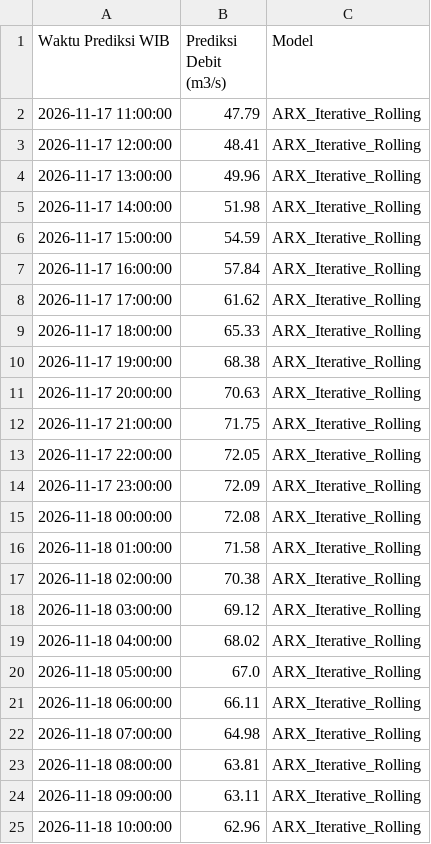
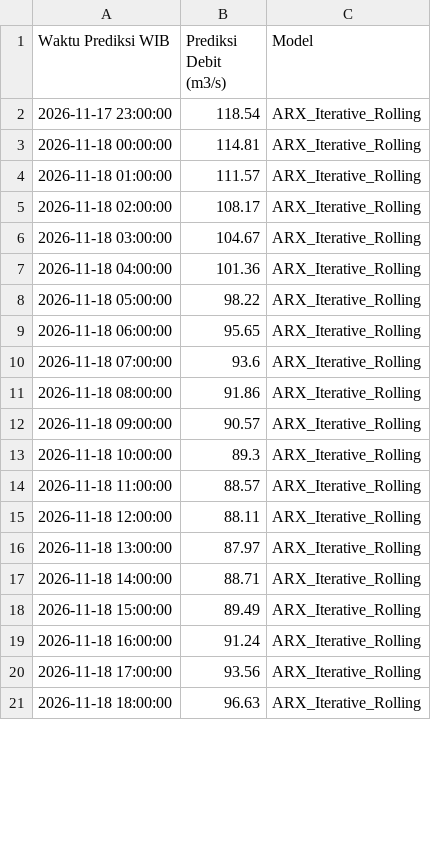
Before and after one commit to ajuneuh/prediksi-dayeuhkolot, a CSV file: Prediksi_Debit_24Jam.csv, drawn as a sheet; only a part is shown; the diff covers the shown part only.

```diff
--- a/Prediksi_Debit_24Jam.csv
+++ b/Prediksi_Debit_24Jam.csv
@@ -1,25 +1,21 @@
 Waktu Prediksi WIB,Prediksi Debit (m3/s),Model
-2026-11-17 11:00:00,47.79,ARX_Iterative_Rolling
-2026-11-17 12:00:00,48.41,ARX_Iterative_Rolling
-2026-11-17 13:00:00,49.96,ARX_Iterative_Rolling
-2026-11-17 14:00:00,51.98,ARX_Iterative_Rolling
-2026-11-17 15:00:00,54.59,ARX_Iterative_Rolling
-2026-11-17 16:00:00,57.84,ARX_Iterative_Rolling
-2026-11-17 17:00:00,61.62,ARX_Iterative_Rolling
-2026-11-17 18:00:00,65.33,ARX_Iterative_Rolling
-2026-11-17 19:00:00,68.38,ARX_Iterative_Rolling
-2026-11-17 20:00:00,70.63,ARX_Iterative_Rolling
-2026-11-17 21:00:00,71.75,ARX_Iterative_Rolling
-2026-11-17 22:00:00,72.05,ARX_Iterative_Rolling
-2026-11-17 23:00:00,72.09,ARX_Iterative_Rolling
-2026-11-18 00:00:00,72.08,ARX_Iterative_Rolling
-2026-11-18 01:00:00,71.58,ARX_Iterative_Rolling
-2026-11-18 02:00:00,70.38,ARX_Iterative_Rolling
-2026-11-18 03:00:00,69.12,ARX_Iterative_Rolling
-2026-11-18 04:00:00,68.02,ARX_Iterative_Rolling
-2026-11-18 05:00:00,67.0,ARX_Iterative_Rolling
-2026-11-18 06:00:00,66.11,ARX_Iterative_Rolling
-2026-11-18 07:00:00,64.98,ARX_Iterative_Rolling
-2026-11-18 08:00:00,63.81,ARX_Iterative_Rolling
-2026-11-18 09:00:00,63.11,ARX_Iterative_Rolling
-2026-11-18 10:00:00,62.96,ARX_Iterative_Rolling
+2026-11-17 23:00:00,118.54,ARX_Iterative_Rolling
+2026-11-18 00:00:00,114.81,ARX_Iterative_Rolling
+2026-11-18 01:00:00,111.57,ARX_Iterative_Rolling
+2026-11-18 02:00:00,108.17,ARX_Iterative_Rolling
+2026-11-18 03:00:00,104.67,ARX_Iterative_Rolling
+2026-11-18 04:00:00,101.36,ARX_Iterative_Rolling
+2026-11-18 05:00:00,98.22,ARX_Iterative_Rolling
+2026-11-18 06:00:00,95.65,ARX_Iterative_Rolling
+2026-11-18 07:00:00,93.6,ARX_Iterative_Rolling
+2026-11-18 08:00:00,91.86,ARX_Iterative_Rolling
+2026-11-18 09:00:00,90.57,ARX_Iterative_Rolling
+2026-11-18 10:00:00,89.3,ARX_Iterative_Rolling
+2026-11-18 11:00:00,88.57,ARX_Iterative_Rolling
+2026-11-18 12:00:00,88.11,ARX_Iterative_Rolling
+2026-11-18 13:00:00,87.97,ARX_Iterative_Rolling
+2026-11-18 14:00:00,88.71,ARX_Iterative_Rolling
+2026-11-18 15:00:00,89.49,ARX_Iterative_Rolling
+2026-11-18 16:00:00,91.24,ARX_Iterative_Rolling
+2026-11-18 17:00:00,93.56,ARX_Iterative_Rolling
+2026-11-18 18:00:00,96.63,ARX_Iterative_Rolling
```
Also changed, not shown: 4 added rows elsewhere in this file, Data_Debit_7Hari.csv, Data_Hujan_7Hari.csv, 7 other files.
